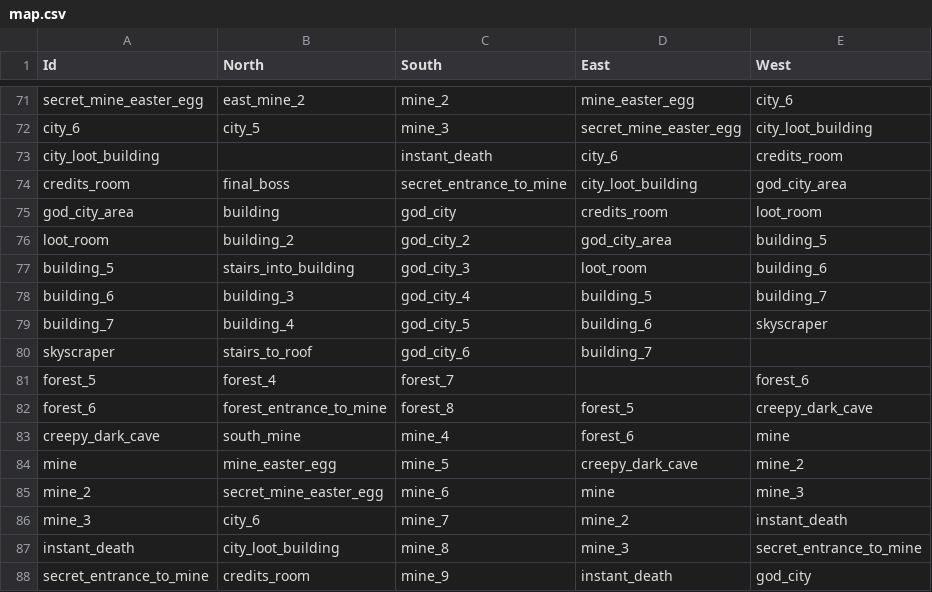
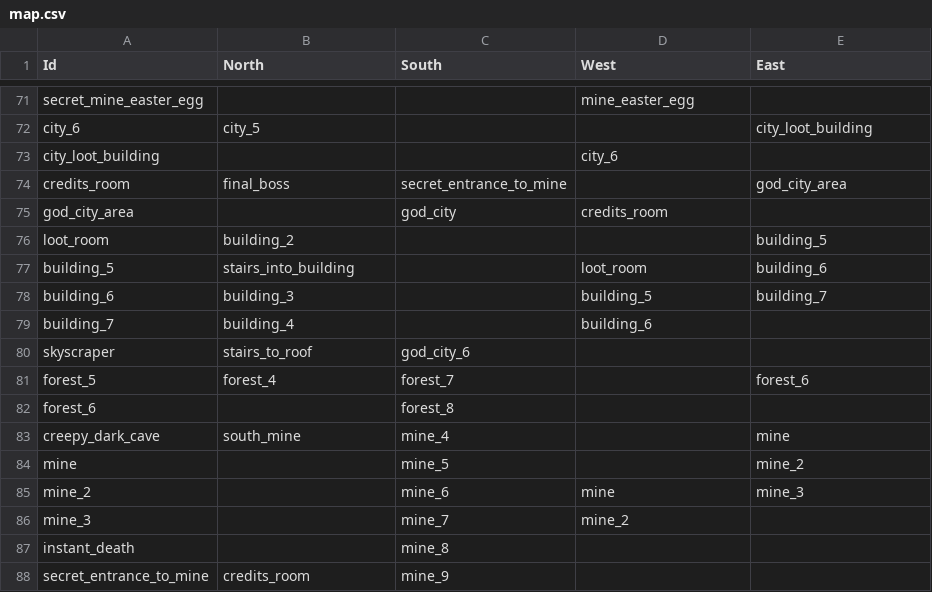
Before and after one commit to ShaneHurley/adventure, a CSV file: data/map.csv, drawn as a sheet; only a part is shown, gaps mark what is left out; the diff covers the shown part only; the diff names each change by its address in the sheet, - before the commit and + after, or states it on an @@ line.

```diff
--- a/data/map.csv
+++ b/data/map.csv
-D1: East
+D1: West
-E1: West
+E1: East
-B71 (North): east_mine_2
+B71 (North): (empty)
-C71 (South): mine_2
+C71 (South): (empty)
-E71 (East): city_6
+E71 (East): (empty)
-C72 (South): mine_3
+C72 (South): (empty)
-D72 (West): secret_mine_easter_egg
+D72 (West): (empty)
-C73 (South): instant_death
+C73 (South): (empty)
-E73 (East): credits_room
+E73 (East): (empty)
-D74 (West): city_loot_building
+D74 (West): (empty)
-B75 (North): building
+B75 (North): (empty)
-E75 (East): loot_room
+E75 (East): (empty)
-C76 (South): god_city_2
+C76 (South): (empty)
-D76 (West): god_city_area
+D76 (West): (empty)
-C77 (South): god_city_3
+C77 (South): (empty)
-C78 (South): god_city_4
+C78 (South): (empty)
-C79 (South): god_city_5
+C79 (South): (empty)
-E79 (East): skyscraper
+E79 (East): (empty)
-D80 (West): building_7
+D80 (West): (empty)
-B82 (North): forest_entrance_to_mine
+B82 (North): (empty)
-D82 (West): forest_5
+D82 (West): (empty)
-E82 (East): creepy_dark_cave
+E82 (East): (empty)
-D83 (West): forest_6
+D83 (West): (empty)
-B84 (North): mine_easter_egg
+B84 (North): (empty)
-D84 (West): creepy_dark_cave
+D84 (West): (empty)
-B85 (North): secret_mine_easter_egg
+B85 (North): (empty)
-B86 (North): city_6
+B86 (North): (empty)
-E86 (East): instant_death
+E86 (East): (empty)
-B87 (North): city_loot_building
+B87 (North): (empty)
-D87 (West): mine_3
+D87 (West): (empty)
-E87 (East): secret_entrance_to_mine
+E87 (East): (empty)
-D88 (West): instant_death
+D88 (West): (empty)
-E88 (East): god_city
+E88 (East): (empty)
```
Also changed, not shown: 156 edited cells elsewhere in this file, 9 other files.
